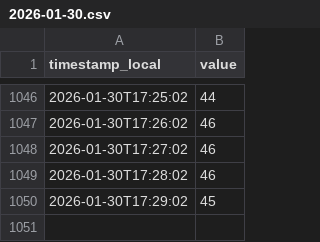
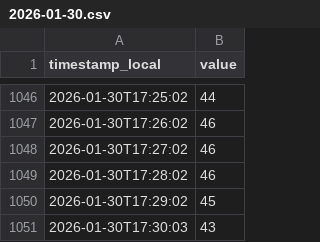
Before and after one commit to kidbright/kbnet2-data, a CSV file: data/004B12240DB8/pm2.5/2026/01/2026-01-30.csv, drawn as a sheet; only a part is shown, gaps mark what is left out.

```diff
--- a/data/004B12240DB8/pm2.5/2026/01/2026-01-30.csv
+++ b/data/004B12240DB8/pm2.5/2026/01/2026-01-30.csv
@@ -1050 +1050,2 @@ timestamp_local,value
 2026-01-30T17:29:02,45
+2026-01-30T17:30:03,43
```
Also changed, not shown: data/004B12240DB8/humid/2026/01/2026-01-30.csv, data/004B12240DB8/pm10/2026/01/2026-01-30.csv, 4 other files.
